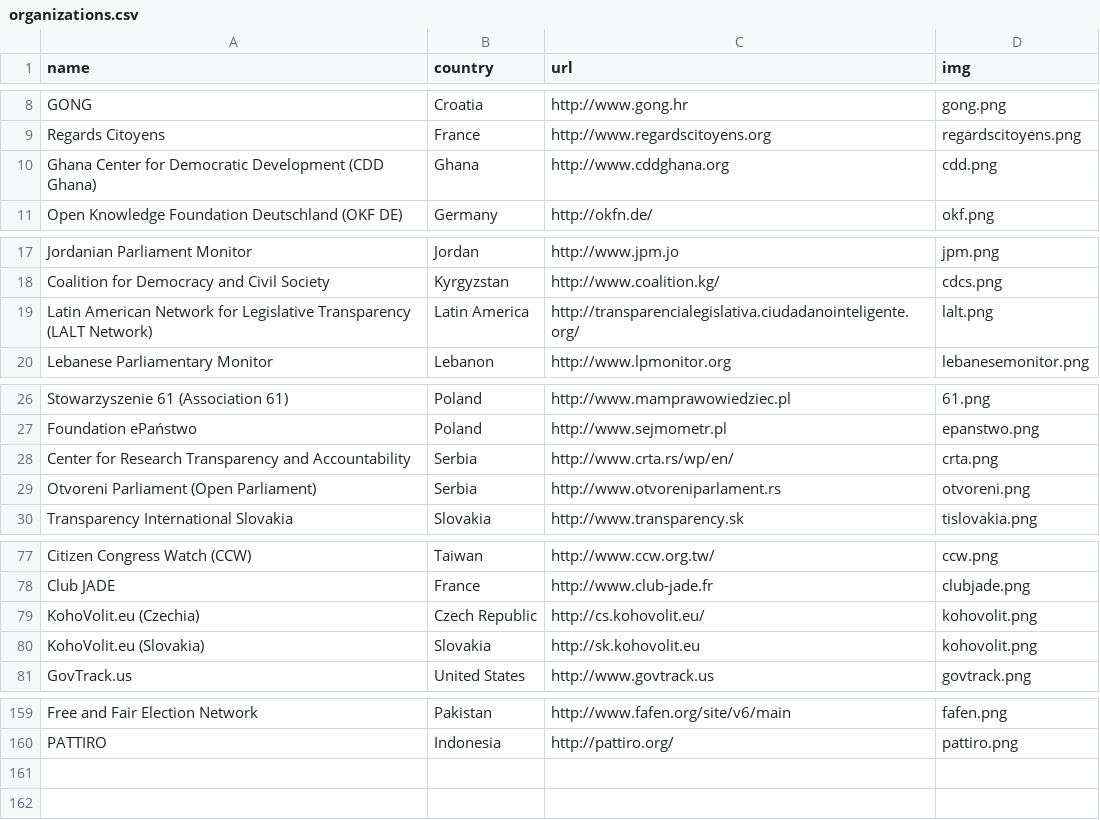
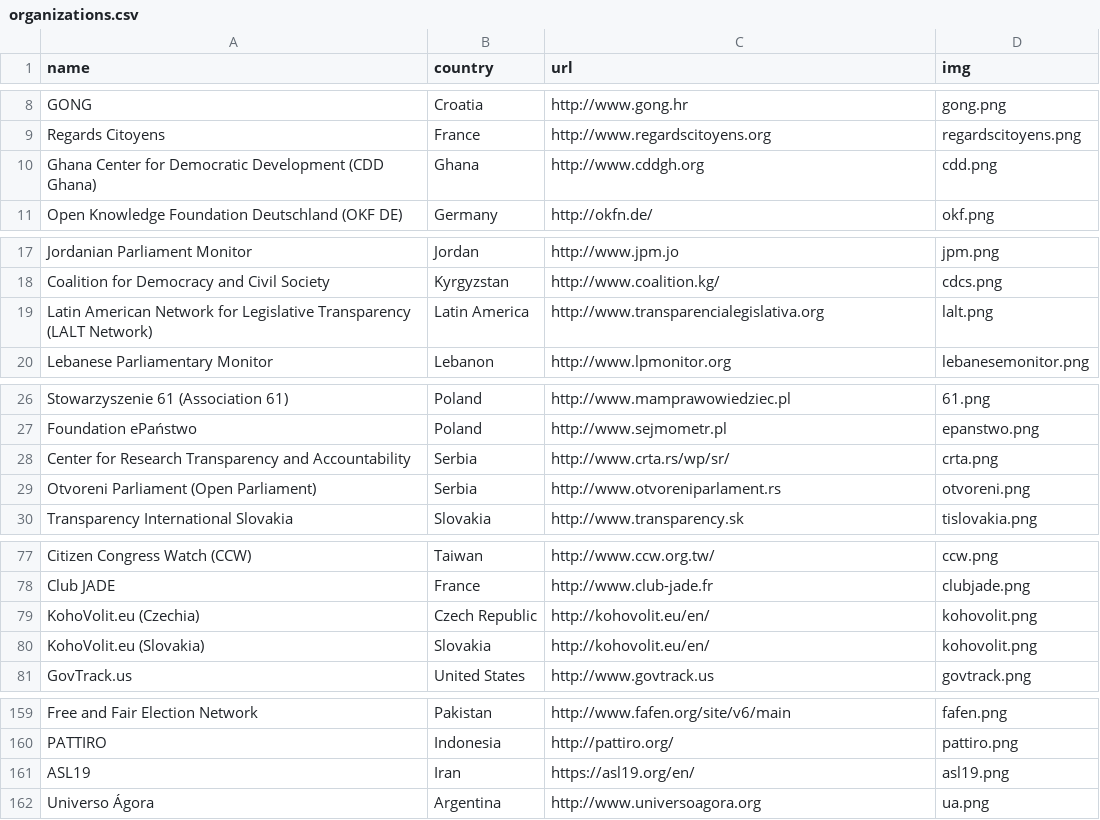
Before and after one commit to sunlightlabs/openingparliament, a CSV file: data/organizations.csv, drawn as a sheet; only a part is shown, gaps mark what is left out; the diff covers the shown part only.

```diff
--- a/data/organizations.csv
+++ b/data/organizations.csv
@@ -9,3 +9,3 @@ GONG,Croatia,http://www.gong.hr,gong.png
 Regards Citoyens,France,http://www.regardscitoyens.org,regardscitoyens.png
-Ghana Center for Democratic Development (CDD Ghana),Ghana,http://www.cddghana.org,cdd.png
+Ghana Center for Democratic Development (CDD Ghana),Ghana,http://www.cddgh.org,cdd.png
 Open Knowledge Foundation Deutschland (OKF DE),Germany,http://okfn.de/,okf.png
@@ -18,3 +18,3 @@ Jordanian Parliament Monitor,Jordan,http://www.jpm.jo,jpm.png
 Coalition for Democracy and Civil Society,Kyrgyzstan,http://www.coalition.kg/,cdcs.png
-Latin American Network for Legislative Transparency (LALT Network),Latin America,http://transparencialegislativa.ciudadanointeligente.org/,lalt.png
+Latin American Network for Legislative Transparency (LALT Network),Latin America,http://www.transparencialegislativa.org,lalt.png
 Lebanese Parliamentary Monitor,Lebanon,http://www.lpmonitor.org,lebanesemonitor.png
@@ -27,3 +27,3 @@ Stowarzyszenie 61 (Association 61),Poland,http://www.mamprawowiedziec.pl,61.png
 Foundation ePaństwo,Poland,http://www.sejmometr.pl,epanstwo.png
-Center for Research Transparency and Accountability,Serbia,http://www.crta.rs/wp/en/,crta.png
+Center for Research Transparency and Accountability,Serbia,http://www.crta.rs/wp/sr/,crta.png
 Otvoreni Parliament (Open Parliament),Serbia,http://www.otvoreniparlament.rs,otvoreni.png
@@ -78,4 +78,4 @@ Citizen Congress Watch (CCW),Taiwan,http://www.ccw.org.tw/,ccw.png
 Club JADE,France,http://www.club-jade.fr,clubjade.png
-KohoVolit.eu (Czechia),Czech Republic,http://cs.kohovolit.eu/,kohovolit.png
-KohoVolit.eu (Slovakia),Slovakia,http://sk.kohovolit.eu,kohovolit.png
+KohoVolit.eu (Czechia),Czech Republic,http://kohovolit.eu/en/,kohovolit.png
+KohoVolit.eu (Slovakia),Slovakia,http://kohovolit.eu/en/,kohovolit.png
 GovTrack.us,United States,http://www.govtrack.us,govtrack.png
@@ -160 +160,3 @@ Free and Fair Election Network,Pakistan,http://www.fafen.org/site/v6/main,fafen.
 PATTIRO,Indonesia,http://pattiro.org/,pattiro.png
+ASL19,Iran,https://asl19.org/en/,asl19.png
+Universo Ágora,Argentina,http://www.universoagora.org,ua.png
```
Also changed, not shown: 4 edited cells elsewhere in this file, 3 other files.
